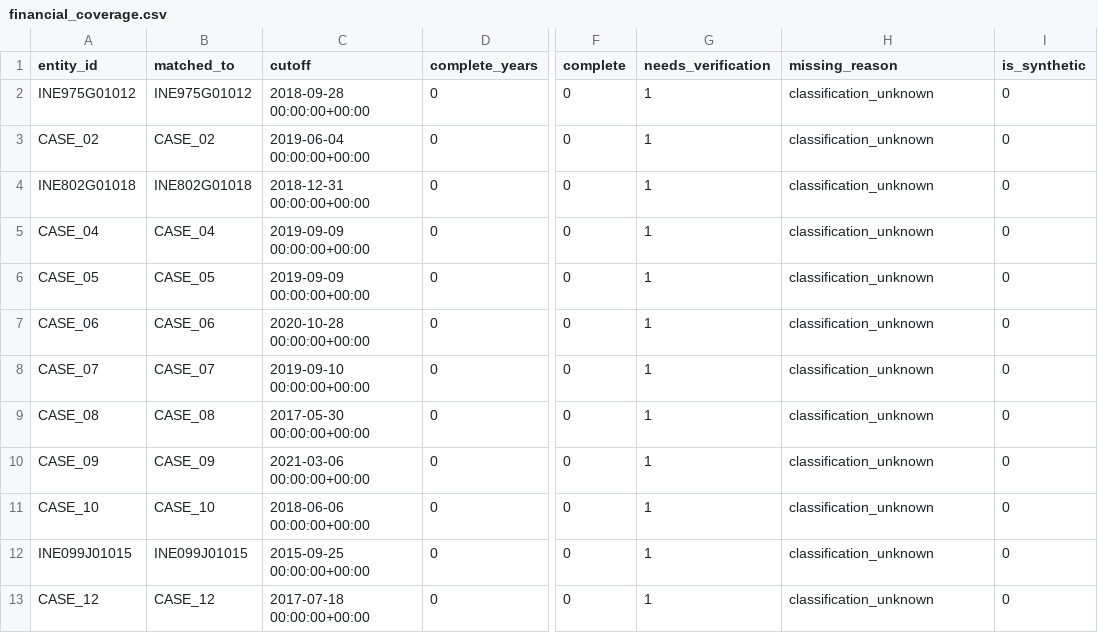
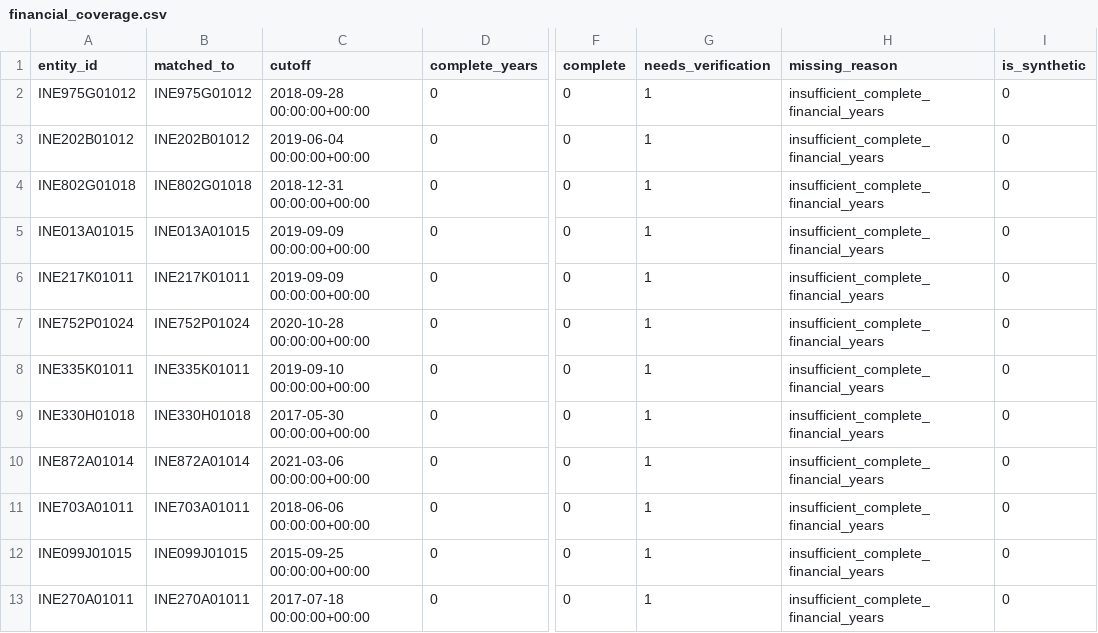
Before and after one commit to adarshkr7/will-think-later-zeckathon, a CSV file: outputs/financial_coverage.csv, drawn as a sheet; only a part is shown, gaps mark what is left out; the diff names each change by its address in the sheet, - before the commit and + after, or states it on an @@ line.

```diff
--- a/outputs/financial_coverage.csv
+++ b/outputs/financial_coverage.csv
-H2:H13 (missing_reason): classification_unknown
+H2:H13 (missing_reason): insufficient_complete_financial_years
-A3 (entity_id): CASE_02
+A3 (entity_id): INE202B01012
-B3 (matched_to): CASE_02
+B3 (matched_to): INE202B01012
-A5 (entity_id): CASE_04
+A5 (entity_id): INE013A01015
-B5 (matched_to): CASE_04
+B5 (matched_to): INE013A01015
-A6 (entity_id): CASE_05
+A6 (entity_id): INE217K01011
-B6 (matched_to): CASE_05
+B6 (matched_to): INE217K01011
-A7 (entity_id): CASE_06
+A7 (entity_id): INE752P01024
-B7 (matched_to): CASE_06
+B7 (matched_to): INE752P01024
-A8 (entity_id): CASE_07
+A8 (entity_id): INE335K01011
-B8 (matched_to): CASE_07
+B8 (matched_to): INE335K01011
-A9 (entity_id): CASE_08
+A9 (entity_id): INE330H01018
-B9 (matched_to): CASE_08
+B9 (matched_to): INE330H01018
-A10 (entity_id): CASE_09
+A10 (entity_id): INE872A01014
-B10 (matched_to): CASE_09
+B10 (matched_to): INE872A01014
-A11 (entity_id): CASE_10
+A11 (entity_id): INE703A01011
-B11 (matched_to): CASE_10
+B11 (matched_to): INE703A01011
-A13 (entity_id): CASE_12
+A13 (entity_id): INE270A01011
-B13 (matched_to): CASE_12
+B13 (matched_to): INE270A01011
```
Also changed, not shown: data/manual/events.csv, data/manual/security_crosswalk.csv, 32 other files.
